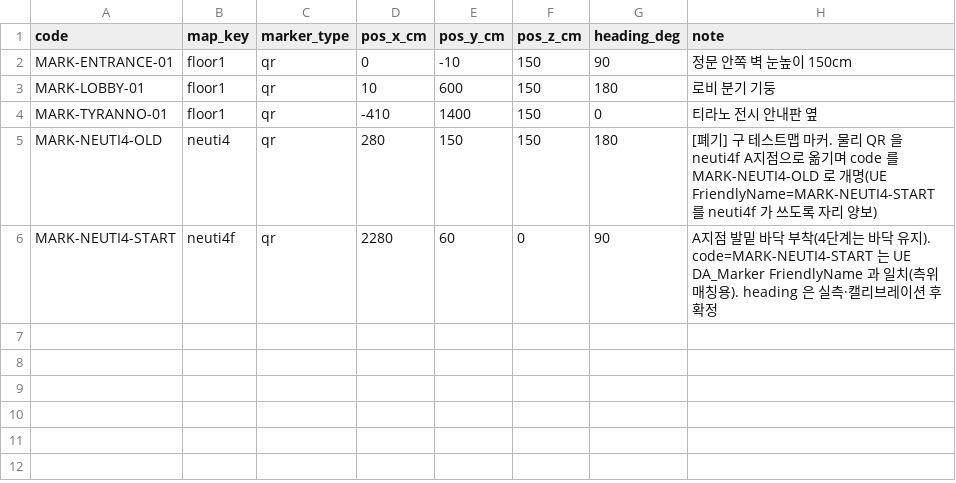
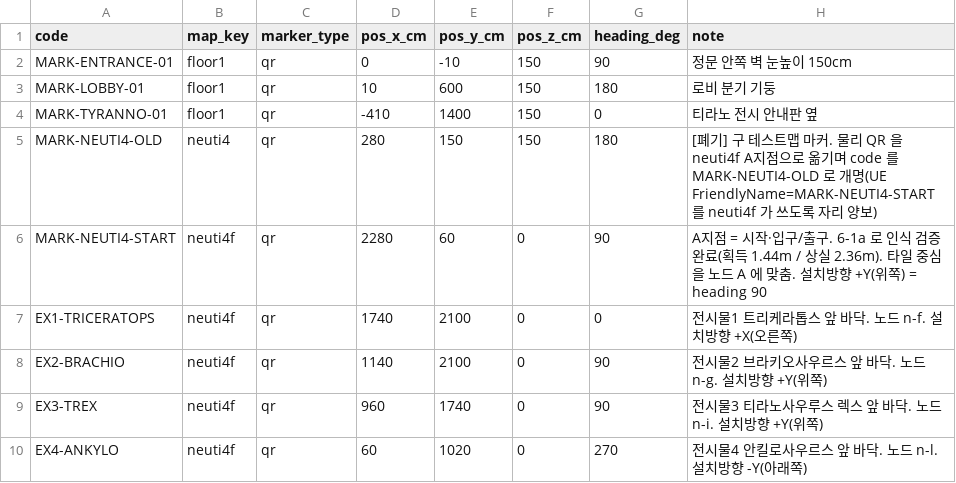
Before and after one commit to AI-XR-Project-Team/AI-XR-Project, a CSV file: backend_server/seeds/nav/markers.csv, drawn as a sheet.

```diff
--- a/backend_server/seeds/nav/markers.csv
+++ b/backend_server/seeds/nav/markers.csv
@@ -5,2 +5,6 @@ MARK-TYRANNO-01,floor1,qr,-410,1400,150,0,티라노 전시 안내판 옆
 MARK-NEUTI4-OLD,neuti4,qr,280,150,150,180,"[폐기] 구 테스트맵 마커. 물리 QR 을 neuti4f A지점으로 옮기며 code 를 MARK-NEUTI4-OLD 로 개명(UE FriendlyName=MARK-NEUTI4-START 를 neuti4f 가 쓰도록 자리 양보)"
-MARK-NEUTI4-START,neuti4f,qr,2280,60,0,90,"A지점 발밑 바닥 부착(4단계는 바닥 유지). code=MARK-NEUTI4-START 는 UE DA_Marker FriendlyName 과 일치(측위 매칭용). heading 은 실측·캘리브레이션 후 확정"
+MARK-NEUTI4-START,neuti4f,qr,2280,60,0,90,"A지점 = 시작·입구/출구. 6-1a 로 인식 검증 완료(획득 1.44m / 상실 2.36m). 타일 중심을 노드 A 에 맞춤. 설치방향 +Y(위쪽) = heading 90"
+EX1-TRICERATOPS,neuti4f,qr,1740,2100,0,0,"전시물1 트리케라톱스 앞 바닥. 노드 n-f. 설치방향 +X(오른쪽)"
+EX2-BRACHIO,neuti4f,qr,1140,2100,0,90,"전시물2 브라키오사우르스 앞 바닥. 노드 n-g. 설치방향 +Y(위쪽)"
+EX3-TREX,neuti4f,qr,960,1740,0,90,"전시물3 티라노사우루스 렉스 앞 바닥. 노드 n-i. 설치방향 +Y(위쪽)"
+EX4-ANKYLO,neuti4f,qr,60,1020,0,270,"전시물4 안킬로사우르스 앞 바닥. 노드 n-l. 설치방향 -Y(아래쪽)"
```
Also changed, not shown: backend_server/seeds/nav/nav_nodes.csv, 2 other files.
